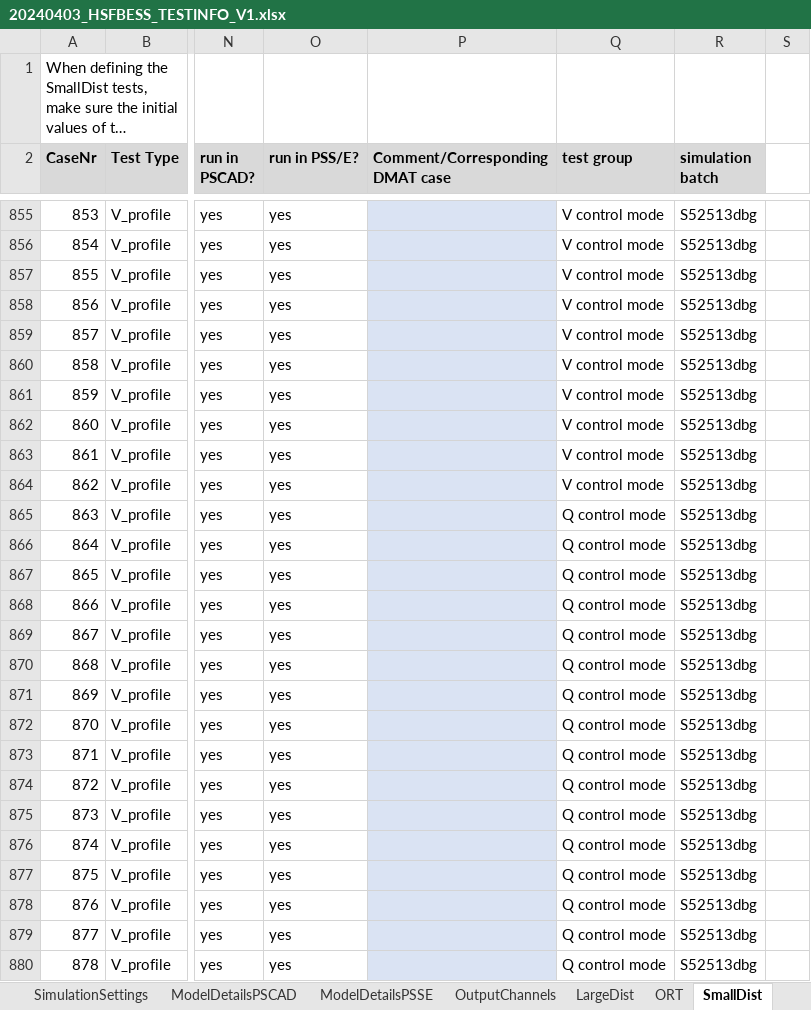
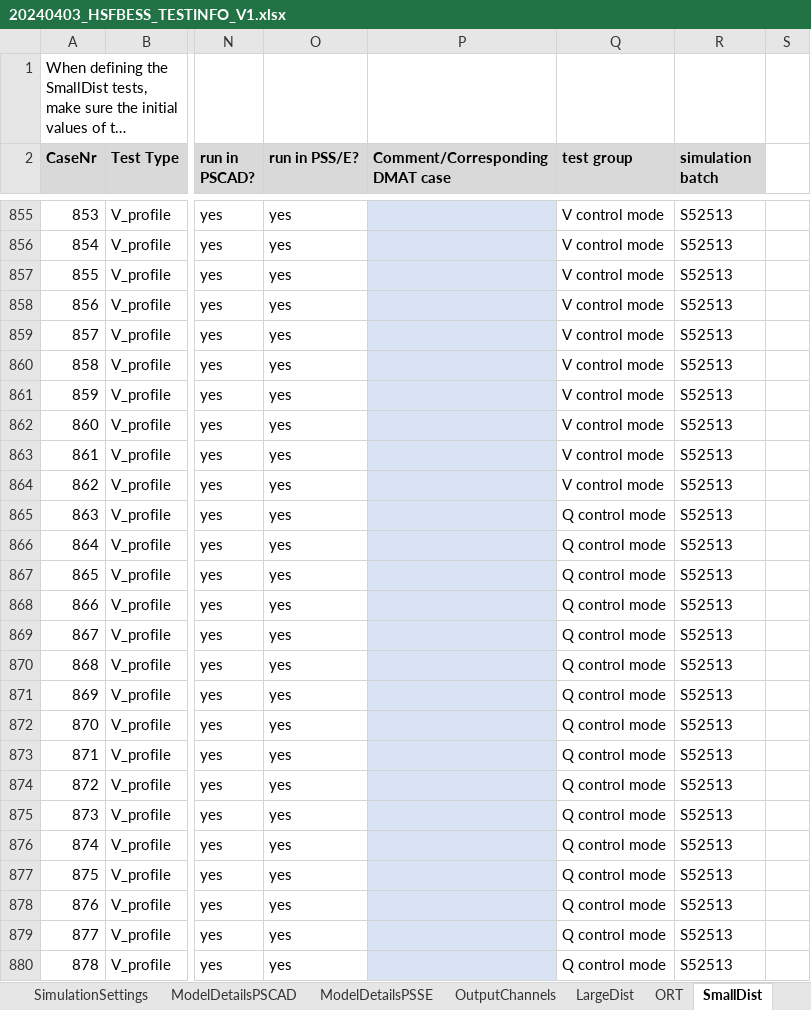
Before and after one commit to Mojtaba-jabbarii/HorshamLatest, an Excel workbook: test_scenario_definitions/ss/20240403_HSFBESS_TESTINFO_V1.xlsx, sheet SmallDist, drawn as a sheet; only a part is shown, gaps mark what is left out; long unchanged cells end in …; values as stored, in another font and other column widths than the file's, no borders; conditional formats not drawn; 1 other sheet too large or unreadable and not compared; the diff covers the shown part only; the diff names each change by its address in the sheet, - before the commit and + after, or states it on an @@ line.

```diff
--- a/test_scenario_definitions/ss/20240403_HSFBESS_TESTINFO_V1.xlsx (sheet SmallDist)
+++ b/test_scenario_definitions/ss/20240403_HSFBESS_TESTINFO_V1.xlsx (sheet SmallDist)
-R855:R880 (simulation batch): S52513dbg
+R855:R880 (simulation batch): S52513
```
Also changed, not shown: 179 edited cells elsewhere in this sheet, sheet Profiles, sheet LargeDist, formulas that keep their value, test_scenario_definitions/20240403_HSFBESS_TESTINFO_V1.xlsx, 16 other files.
